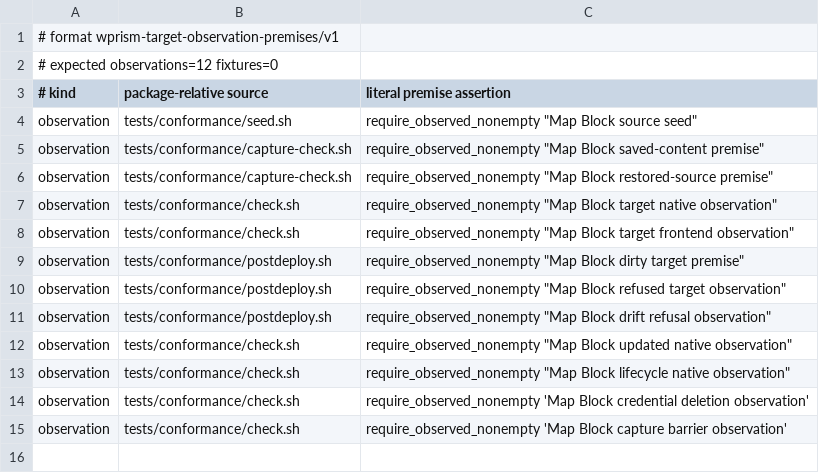
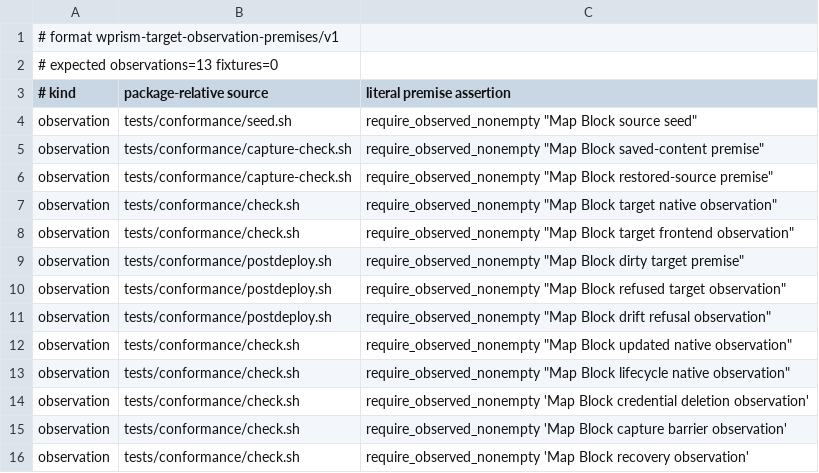
Before and after one commit to samrat-shamim/wprism, a TSV file: adapter-packages/map-block-gutenberg/evidence/target-observation-premises.tsv, drawn as a sheet.

Commit message:
Qualify Map Block durable recovery and runtime boundaries (#632)
* Exercise Map scope and unavailable runtime boundaries offline

* Add Map native interruption and durable recovery qualification

* Record Map recovery qualification and pending human promotion review

---------

Co-authored-by: Samrat Shamim <samrat@duotronic.ai>

```diff
--- a/adapter-packages/map-block-gutenberg/evidence/target-observation-premises.tsv
+++ b/adapter-packages/map-block-gutenberg/evidence/target-observation-premises.tsv
@@ -1,3 +1,3 @@
 # format wprism-target-observation-premises/v1
-# expected observations=12 fixtures=0
+# expected observations=13 fixtures=0
 # kind	package-relative source	literal premise assertion
@@ -15 +15,2 @@ observation	tests/conformance/check.sh	require_observed_nonempty 'Map Block cred
 observation	tests/conformance/check.sh	require_observed_nonempty 'Map Block capture barrier observation'
+observation	tests/conformance/check.sh	require_observed_nonempty 'Map Block recovery observation'
```
Also changed, not shown: 10 other files.
